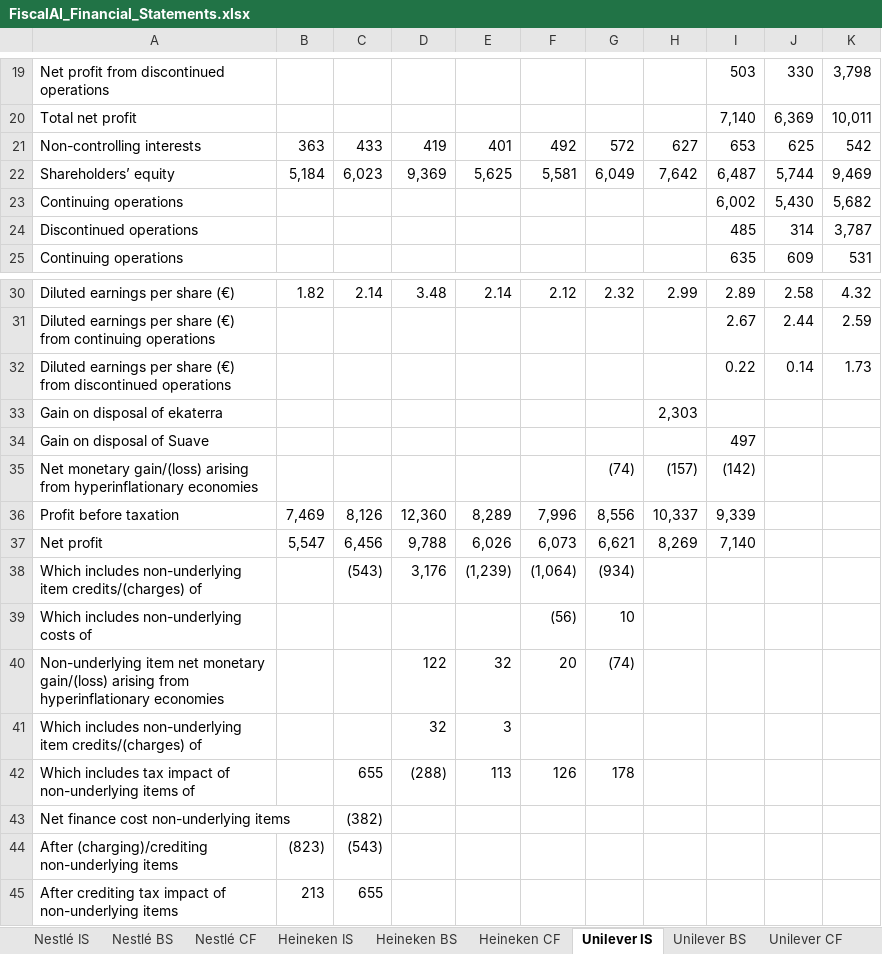
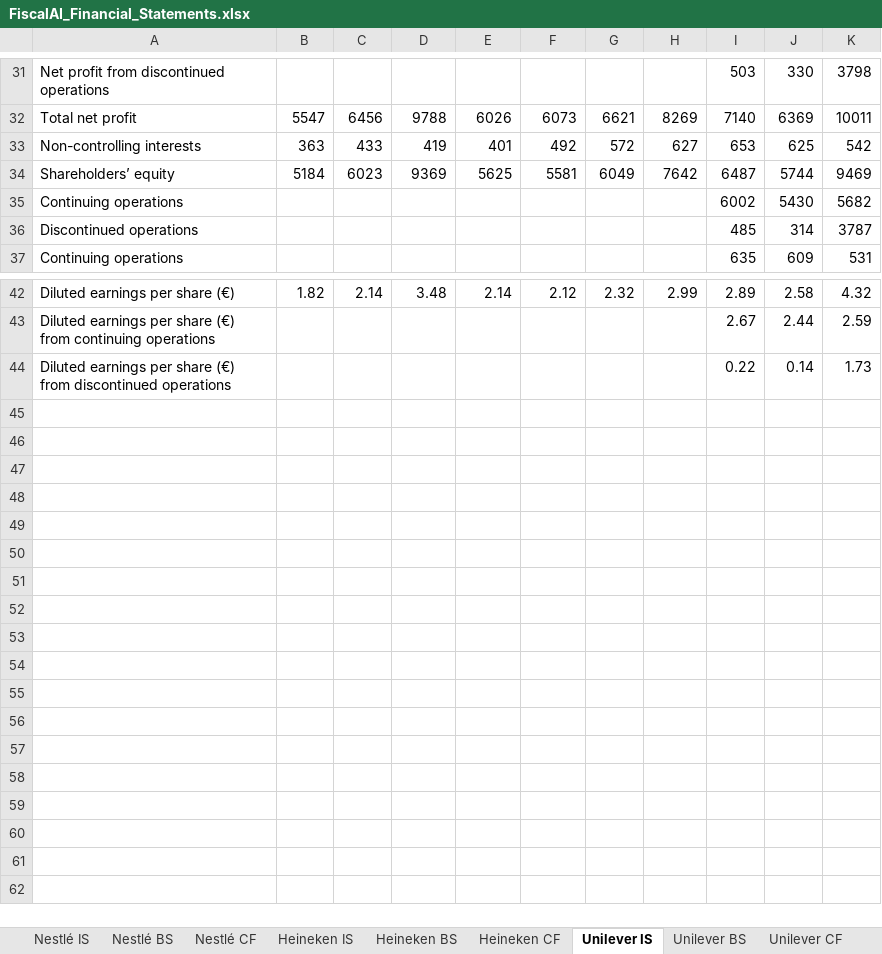
Before and after one commit to jayadityak/fiscal-ai-TA, an Excel workbook: outputs/019f8d79-c13d-7a22-850f-fed24fc926c0/FiscalAI_Financial_Statements.xlsx, sheet Unilever IS, drawn as a sheet; only a part is shown, gaps mark what is left out; values as stored, in another font and other column widths than the file's, no cell formats; removed rows and columns are numbered as before the commit, all else as after; the diff covers the shown part only; the diff names each change by its address in the sheet, - before the commit and + after, or states it on an @@ line.

```diff
--- a/outputs/019f8d79-c13d-7a22-850f-fed24fc926c0/FiscalAI_Financial_Statements.xlsx (sheet Unilever IS)
+++ b/outputs/019f8d79-c13d-7a22-850f-fed24fc926c0/FiscalAI_Financial_Statements.xlsx (sheet Unilever IS)
-K31: 3,798
+K31: 3798
-row 20: Total net profit |  |  |  |  |  |  |  | 7,140 | 6,369 | 10,011
+row 32: Total net profit | 5547 | 6456 | 9788 | 6026 | 6073 | 6621 | 8269 | 7140 | 6369 | 10011
-row 22: Shareholders’ equity | 5,184 | 6,023 | 9,369 | 5,625 | 5,581 | 6,049 | 7,642 | 6,487 | 5,744 | 9,469
-row 23: Continuing operations |  |  |  |  |  |  |  | 6,002 | 5,430 | 5,682
+row 34: Shareholders’ equity | 5184 | 6023 | 9369 | 5625 | 5581 | 6049 | 7642 | 6487 | 5744 | 9469
+row 35: Continuing operations |  |  |  |  |  |  |  | 6002 | 5430 | 5682
-K36: 3,787
+K36: 3787
-row 33: Gain on disposal of ekaterra |  |  |  |  |  |  | 2,303
-row 34: Gain on disposal of Suave |  |  |  |  |  |  |  | 497
-row 35: Net monetary gain/(loss) arising from hyperinflationary economies |  |  |  |  |  | (74) | (157) | (142)
-row 36: Profit before taxation | 7,469 | 8,126 | 12,360 | 8,289 | 7,996 | 8,556 | 10,337 | 9,339
-row 37: Net profit | 5,547 | 6,456 | 9,788 | 6,026 | 6,073 | 6,621 | 8,269 | 7,140
-row 38: Which includes non-underlying item credits/(charges) of |  | (543) | 3,176 | (1,239) | (1,064) | (934)
-row 39: Which includes non-underlying costs of |  |  |  |  | (56) | 10
-row 40: Non-underlying item net monetary gain/(loss) arising from hyperinflationary economies |  |  | 122 | 32 | 20 | (74)
-row 41: Which includes non-underlying item credits/(charges) of |  |  | 32 | 3
-row 42: Which includes tax impact of non-underlying items of |  | 655 | (288) | 113 | 126 | 178
-row 43: Net finance cost non-underlying items |  | (382)
-row 44: After (charging)/crediting non-underlying items | (823) | (543)
@@ row 45 moved to row 21: After crediting tax impact of non-underl… @@
```
Also changed, not shown: 21 added rows, 10 removed rows, 1 moved row and 9 edited cells elsewhere in this sheet, sheet Nestlé BS, sheet Unilever CF, sheet Nestlé CF, sheet Heineken CF, sheet Unilever BS, sheet Heineken BS, 2 more sheets, cell formats, outputs/019f8d79-c13d-7a22-850f-fed24fc926c0/FiscalAI_Supporting_Outputs.xlsx, 39 other files.
